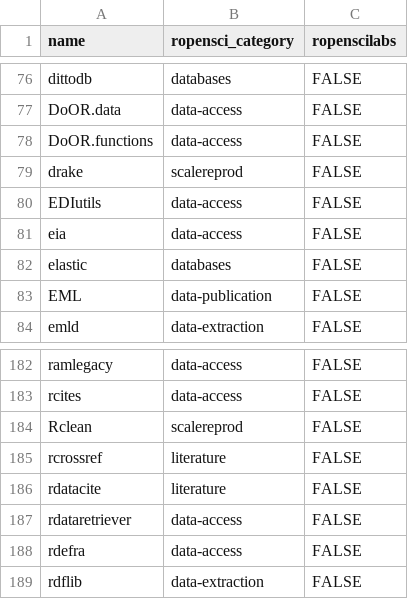
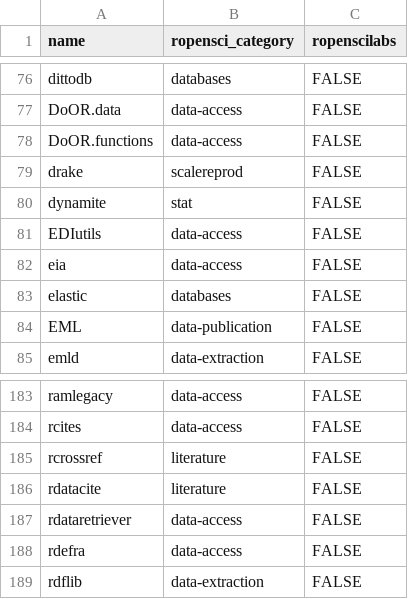
Before and after one commit to ropensci/roregistry, a CSV file: info/final_categories.csv, drawn as a sheet; only a part is shown, gaps mark what is left out; removed rows and columns are numbered as before the commit, all else as after; the diff names each change by its address in the sheet, - before the commit and + after, or states it on an @@ line.

Commit message:
update categories

```diff
--- a/info/final_categories.csv
+++ b/info/final_categories.csv
+row 80: dynamite | stat | FALSE
-row 184: Rclean | scalereprod | FALSE
```
